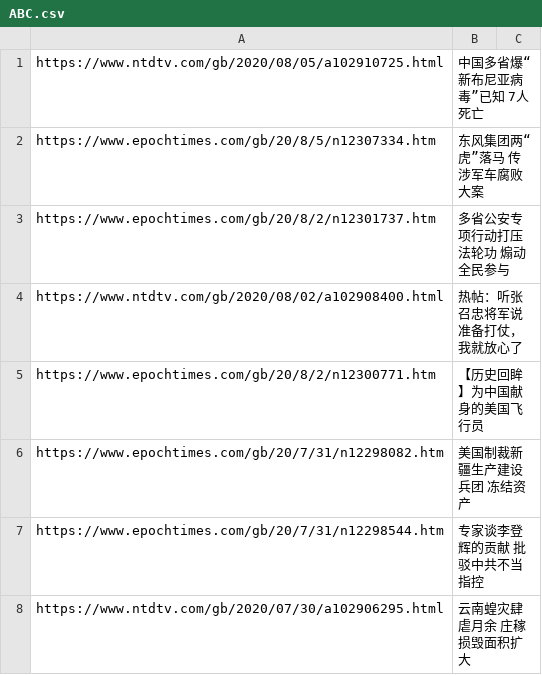
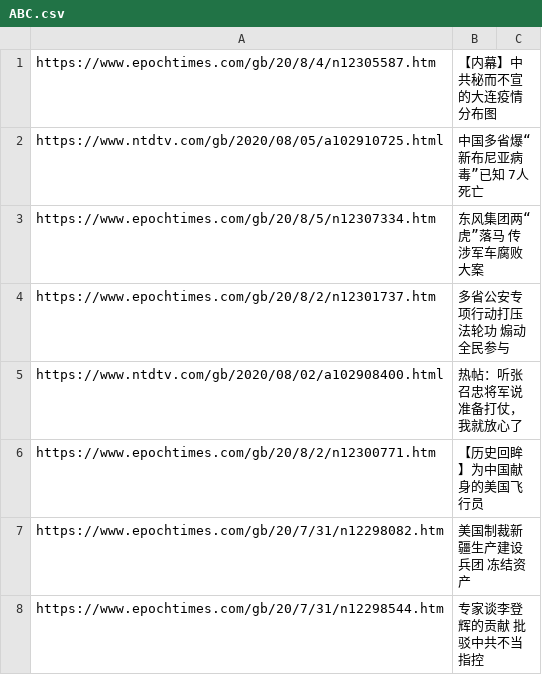
Before and after one commit to sendtruth2020/goodnews, a CSV file: indexes/ABC.csv, drawn as a sheet; only a part is shown; the shorter side is filled out with more unchanged rows.

Commit message:
Update ABC.csv

```diff
--- a/indexes/ABC.csv
+++ b/indexes/ABC.csv
@@ -1 +1,2 @@
+https://www.epochtimes.com/gb/20/8/4/n12305587.htm,【内幕】中共秘而不宣的大连疫情分布图
 https://www.ntdtv.com/gb/2020/08/05/a102910725.html,中国多省爆“新布尼亚病毒”已知 7人死亡
```
